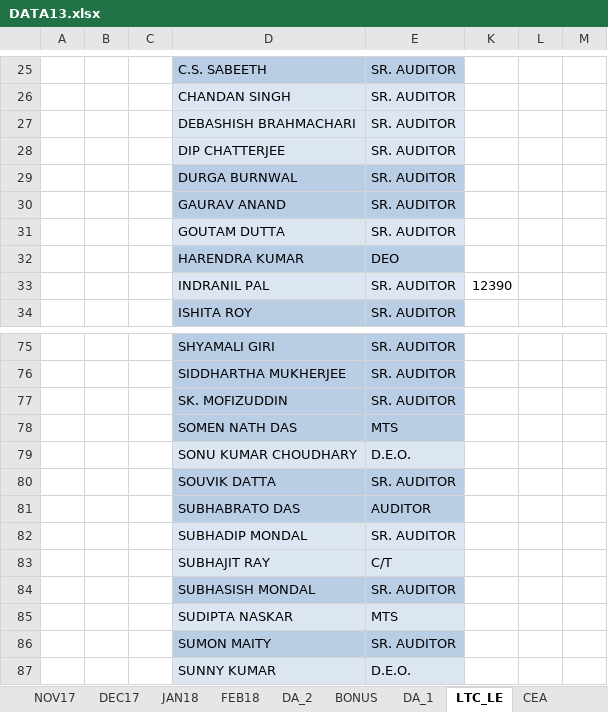
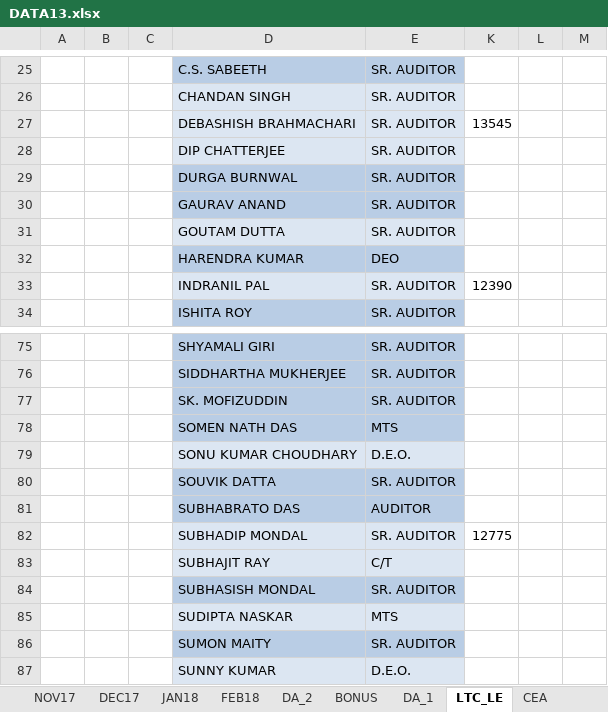
Before and after one commit to sda07/It201718, an Excel workbook: DATA13.xlsx, sheet LTC_LE, drawn as a sheet; only a part is shown, gaps mark what is left out; values as stored, in another font and other column widths than the file's, no borders; the diff names each change by its address in the sheet, - before the commit and + after, or states it on an @@ line.

```diff
--- a/DATA13.xlsx (sheet LTC_LE)
+++ b/DATA13.xlsx (sheet LTC_LE)
-K27: (empty)
+K27: 13545
-K82: (empty)
+K82: 12775
```
Also changed, not shown: sheet CASH_AWD.
